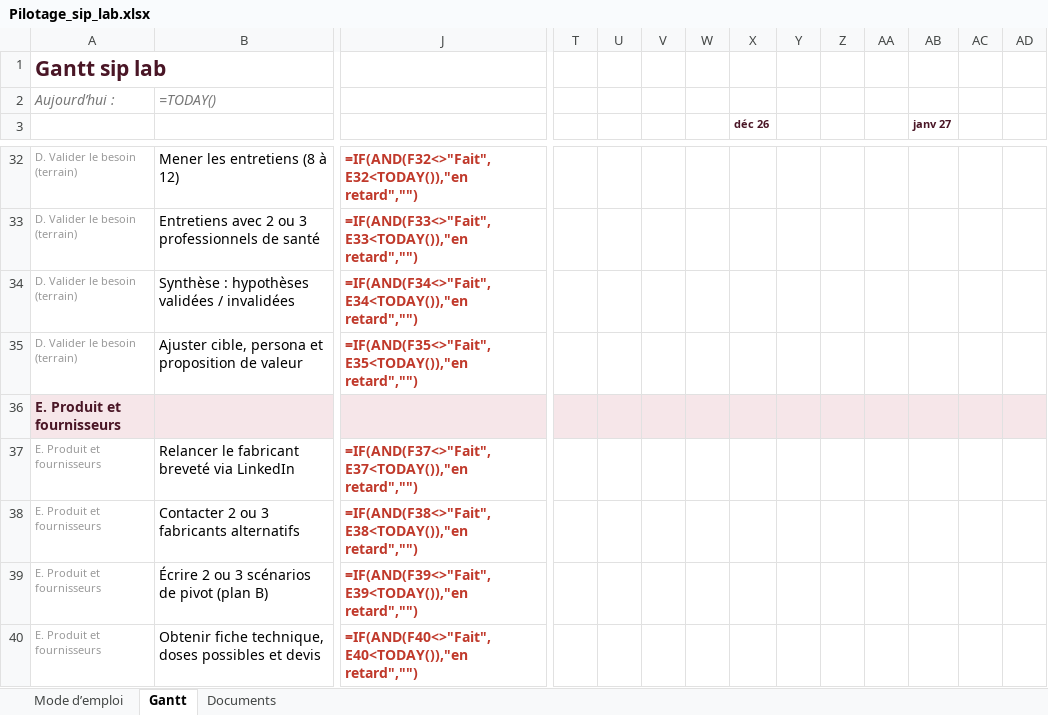
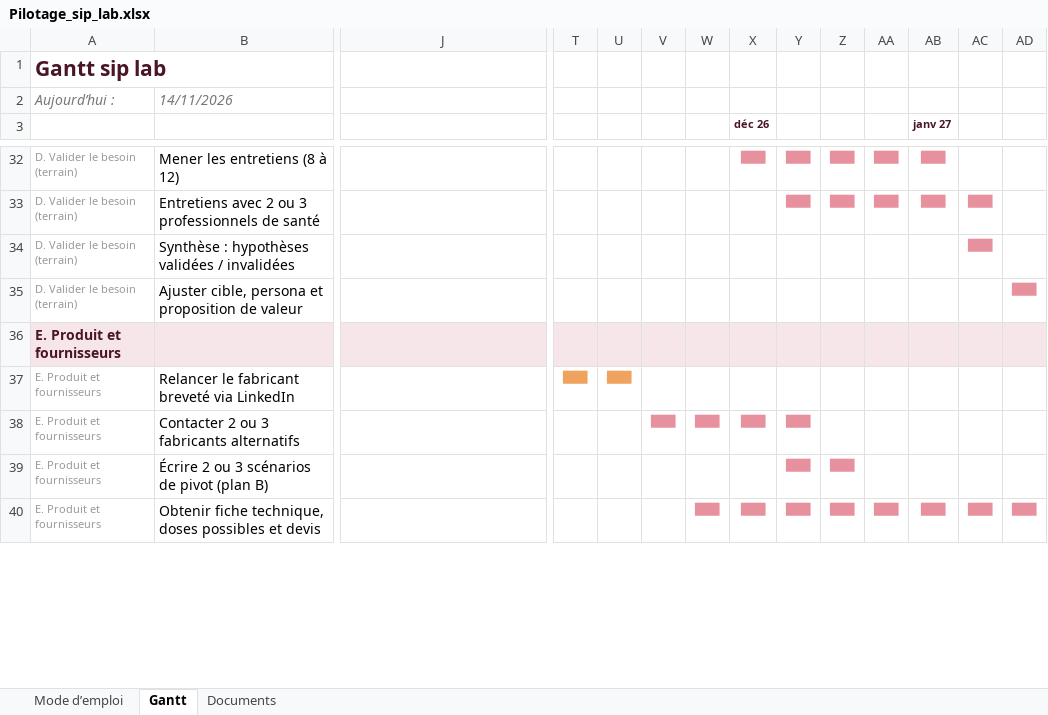
Before and after one commit to nisrine-max/mon-sitee, an Excel workbook: Dossier_sip_lab/00_Pilotage/Pilotage_sip_lab.xlsx, sheet Gantt, drawn as a sheet; only a part is shown, gaps mark what is left out; values as stored, in another font and other column widths than the file's, no borders; formulas without a stored value are shown as written; charts and pictures and conditional formats not drawn; the diff covers the shown part only; the diff names each change by its address in the sheet, - before the commit and + after, or states it on an @@ line.

```diff
--- a/Dossier_sip_lab/00_Pilotage/Pilotage_sip_lab.xlsx (sheet Gantt)
+++ b/Dossier_sip_lab/00_Pilotage/Pilotage_sip_lab.xlsx (sheet Gantt)
-B2: =TODAY()
+B2: 14/11/2026
-J32: =IF(AND(F32<>"Fait",E32<TODAY()),"en retard","")
+J32: (empty)
-X32 (déc 26): (empty)
+X32 (déc 26): ███
-Y32:Y33: (empty)
+Y32:Y33: ███
-Z32:Z33: (empty)
+Z32:Z33: ███
-AA32:AA33: (empty)
+AA32:AA33: ███
-AB32:AB33 (janv 27): (empty)
+AB32:AB33 (janv 27): ███
-J33: =IF(AND(F33<>"Fait",E33<TODAY()),"en retard","")
+J33: (empty)
-AC33:AC34: (empty)
+AC33:AC34: ███
-J34: =IF(AND(F34<>"Fait",E34<TODAY()),"en retard","")
+J34: (empty)
-J35: =IF(AND(F35<>"Fait",E35<TODAY()),"en retard","")
+J35: (empty)
-AD35: (empty)
+AD35: ███
-J37: =IF(AND(F37<>"Fait",E37<TODAY()),"en retard","")
+J37: (empty)
-T37: (empty)
+T37: ███
-U37: (empty)
+U37: ███
-J38: =IF(AND(F38<>"Fait",E38<TODAY()),"en retard","")
+J38: (empty)
-V38: (empty)
+V38: ███
-W38: (empty)
+W38: ███
-X38 (déc 26): (empty)
+X38 (déc 26): ███
-Y38:Y40: (empty)
+Y38:Y40: ███
-J39: =IF(AND(F39<>"Fait",E39<TODAY()),"en retard","")
+J39: (empty)
-Z39:Z40: (empty)
+Z39:Z40: ███
-J40: =IF(AND(F40<>"Fait",E40<TODAY()),"en retard","")
+J40: (empty)
-W40: (empty)
+W40: ███
-X40 (déc 26): (empty)
+X40 (déc 26): ███
-AA40: (empty)
+AA40: ███
-AB40 (janv 27): (empty)
+AB40 (janv 27): ███
-AC40: (empty)
+AC40: ███
-AD40: (empty)
+AD40: ███
```
Also changed, not shown: 202 edited cells elsewhere in this sheet, formulas that keep their value, charts or pictures.
